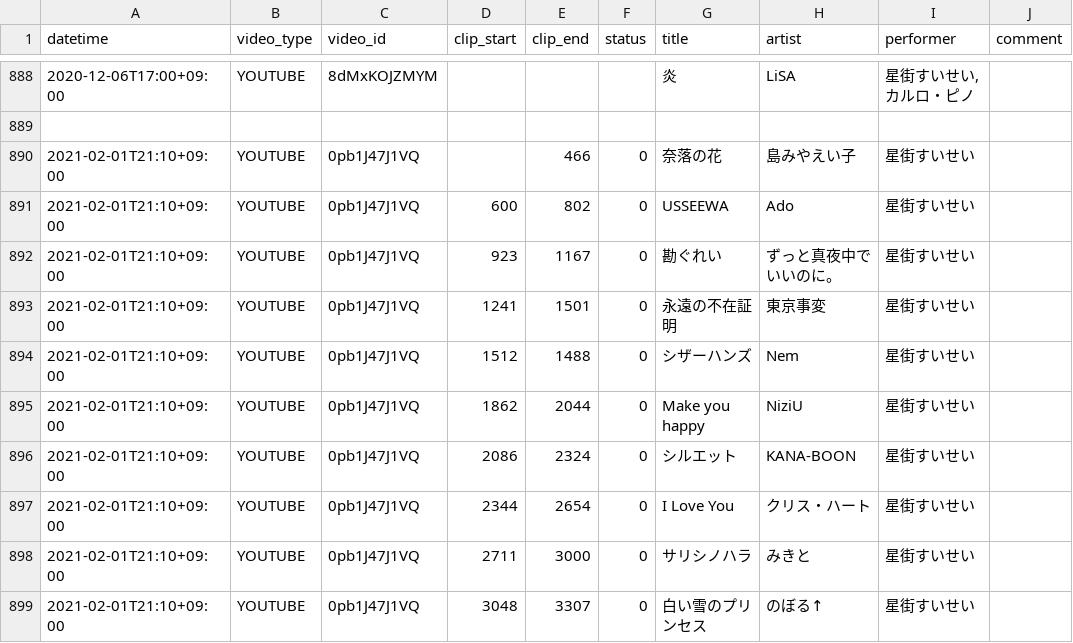
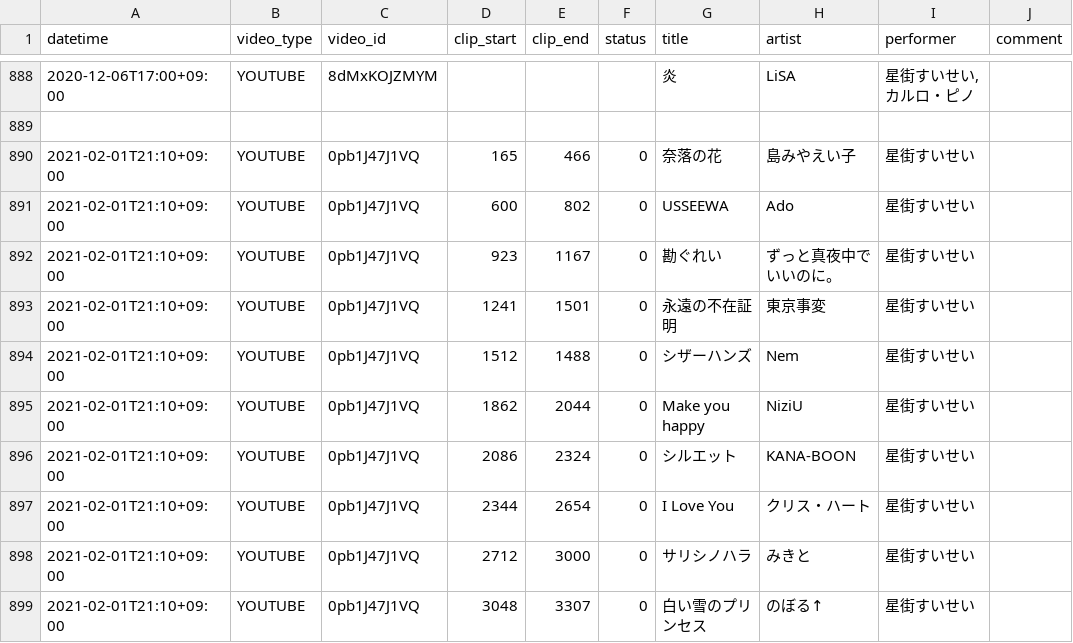
Before and after one commit to suisei-cn/suisei-music, a CSV file: suisei-music.csv, drawn as a sheet; only a part is shown, gaps mark what is left out.

Commit message:
Fix 2021-02-11

```diff
--- a/suisei-music.csv
+++ b/suisei-music.csv
@@ -889,3 +889,3 @@ datetime,video_type,video_id,clip_start,clip_end,status,title,artist,performer,c
 
-2021-02-01T21:10+09:00,YOUTUBE,0pb1J47J1VQ,,466,0,奈落の花,島みやえい子,星街すいせい,
+2021-02-01T21:10+09:00,YOUTUBE,0pb1J47J1VQ,165,466,0,奈落の花,島みやえい子,星街すいせい,
 2021-02-01T21:10+09:00,YOUTUBE,0pb1J47J1VQ,600,802,0,USSEEWA,Ado,星街すいせい,
@@ -897,3 +897,3 @@ datetime,video_type,video_id,clip_start,clip_end,status,title,artist,performer,c
 2021-02-01T21:10+09:00,YOUTUBE,0pb1J47J1VQ,2344,2654,0,I Love You,クリス・ハート,星街すいせい,
-2021-02-01T21:10+09:00,YOUTUBE,0pb1J47J1VQ,2711,3000,0,サリシノハラ,みきと,星街すいせい,
+2021-02-01T21:10+09:00,YOUTUBE,0pb1J47J1VQ,2712,3000,0,サリシノハラ,みきと,星街すいせい,
 2021-02-01T21:10+09:00,YOUTUBE,0pb1J47J1VQ,3048,3307,0,白い雪のプリンセス,のぼる↑,星街すいせい,
```
